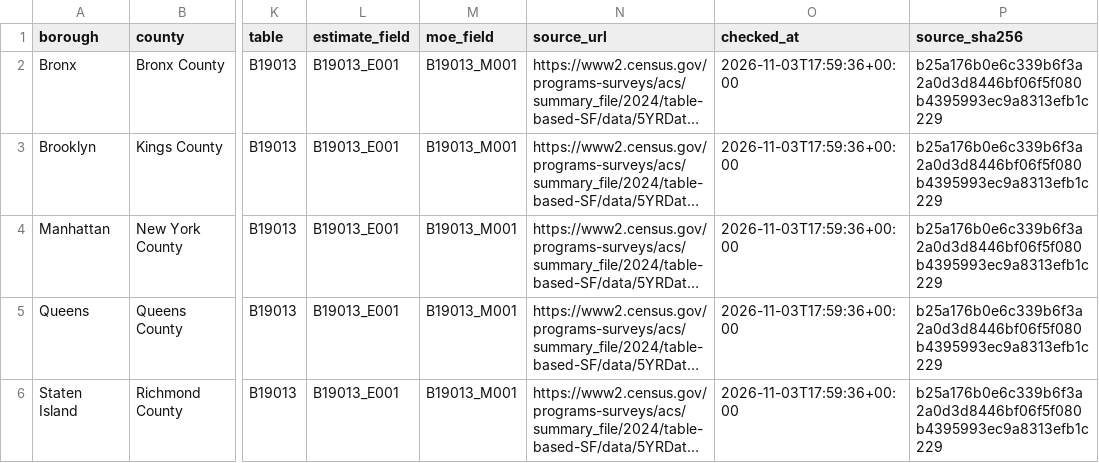
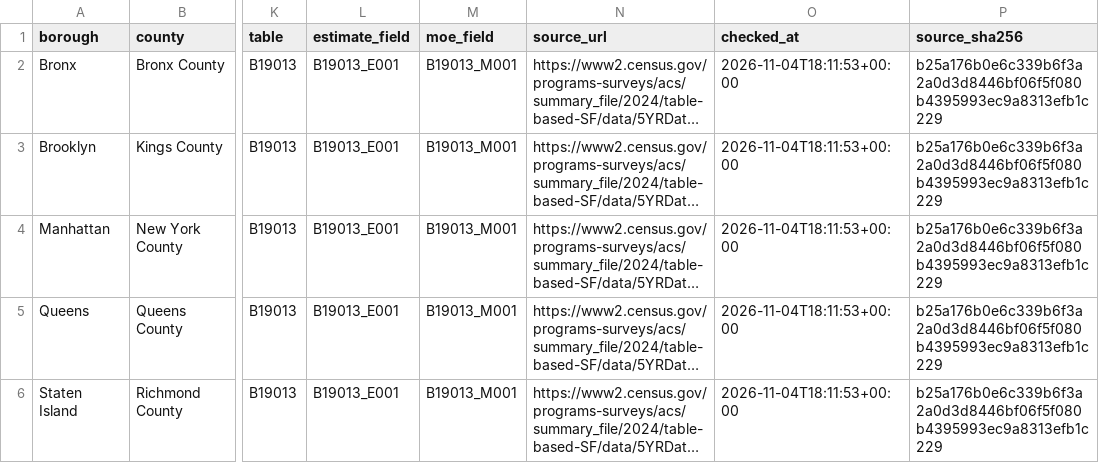
Before and after one commit to Roo100/NYC-political-demographic-map, a CSV file: data/income_latest.csv, drawn as a sheet; only a part is shown, gaps mark what is left out; long unchanged cells end in …; the diff names each change by its address in the sheet, - before the commit and + after, or states it on an @@ line.

```diff
--- a/data/income_latest.csv
+++ b/data/income_latest.csv
-O2:O6 (checked_at): 2026-11-03T17:59:36+00:00
+O2:O6 (checked_at): 2026-11-04T18:11:53+00:00
```
Also changed, not shown: 1 other file.
